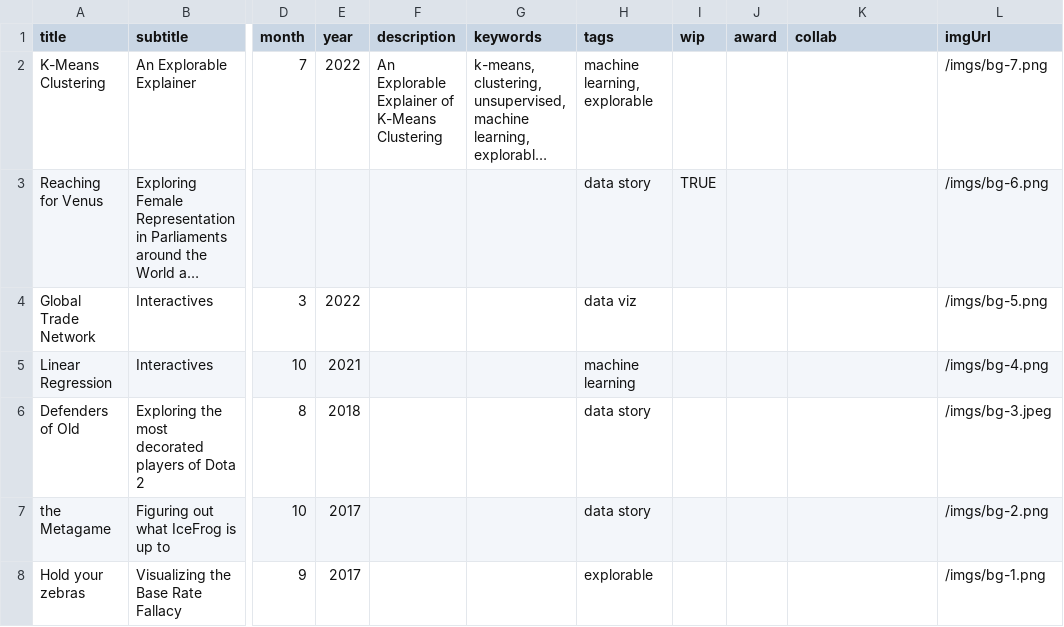
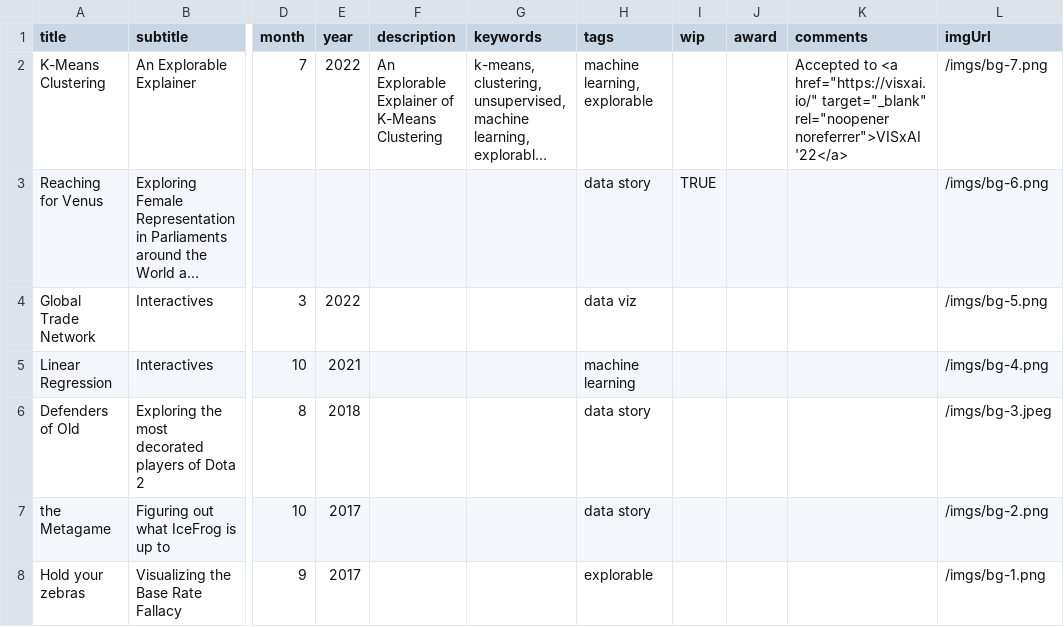
Before and after one commit to yizhe-ang/yizhe-ang.github.io, a CSV file: src/data/works.csv, drawn as a sheet; only a part is shown, gaps mark what is left out; long unchanged cells end in …; the diff names each change by its address in the sheet, - before the commit and + after, or states it on an @@ line.

Commit message:
add card comments

```diff
--- a/src/data/works.csv
+++ b/src/data/works.csv
-K1: collab
+K1: comments
-K2 (comments): (empty)
+K2 (comments): Accepted to <a href="https://visxai.io/" target="_blank" rel="noopener noreferrer">VISxAI '22</a>
```
Also changed, not shown: 2 other files.
